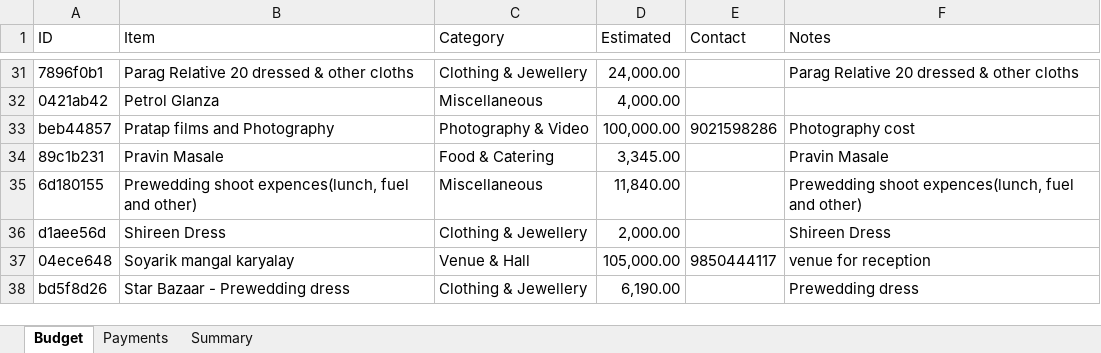
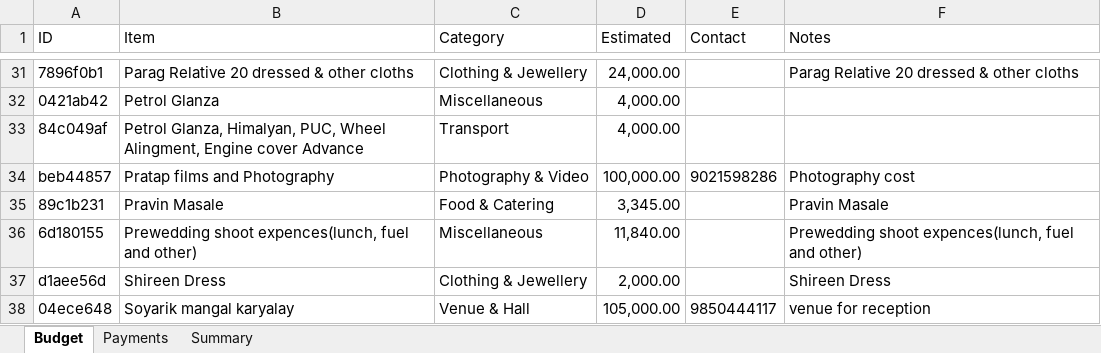
Before and after one commit to Asif-Nice/poc-track-expenses, an Excel workbook: data/expenses.xlsx, sheet Budget, drawn as a sheet; only a part is shown, gaps mark what is left out; the shorter side is filled out with more unchanged rows; values as stored, in another font and other column widths than the file's, no borders; the diff names each change by its address in the sheet, - before the commit and + after, or states it on an @@ line.

Commit message:
Add budget item: Petrol Glanza, Himalyan, PUC, Wheel Alingment, Engine cover Advance — ₹4,000.00

```diff
--- a/data/expenses.xlsx (sheet Budget)
+++ b/data/expenses.xlsx (sheet Budget)
+row 33: 84c049af | Petrol Glanza, Himalyan, PUC, Wheel Alingment, Engine cover Advance | Transport | 4,000.00
```
Also changed, not shown: sheet Summary, formulas that keep their value.
